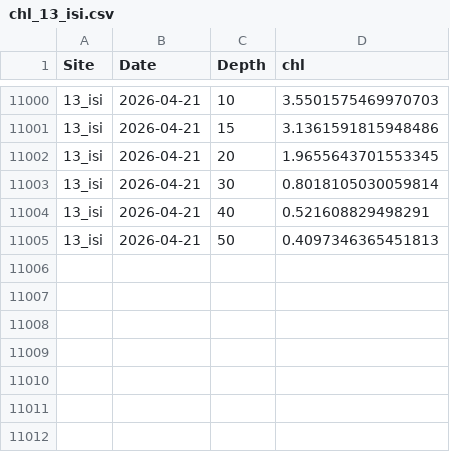
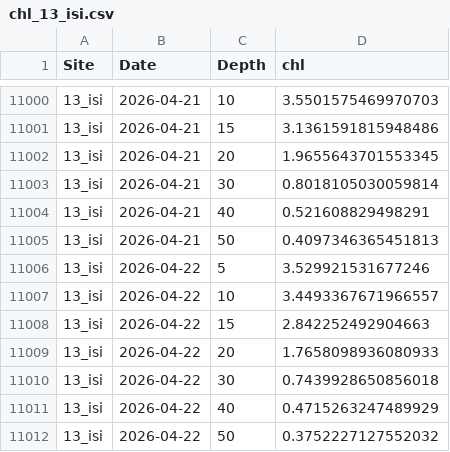
Before and after one commit to sharkbot952/demo, a CSV file: data/cmem/chl/chl_13_isi.csv, drawn as a sheet; only a part is shown, gaps mark what is left out.

```diff
--- a/data/cmem/chl/chl_13_isi.csv
+++ b/data/cmem/chl/chl_13_isi.csv
@@ -11005 +11005,8 @@
 13_isi,2026-04-21,50,0.4097346365451813
+13_isi,2026-04-22,5,3.529921531677246
+13_isi,2026-04-22,10,3.4493367671966557
+13_isi,2026-04-22,15,2.842252492904663
+13_isi,2026-04-22,20,1.7658098936080933
+13_isi,2026-04-22,30,0.7439928650856018
+13_isi,2026-04-22,40,0.4715263247489929
+13_isi,2026-04-22,50,0.3752227127552032
```
Also changed, not shown: data/cmem/chl/chl_14_ota.csv, data/cmem/chl/chl_16_tom.csv, 10 other files.
